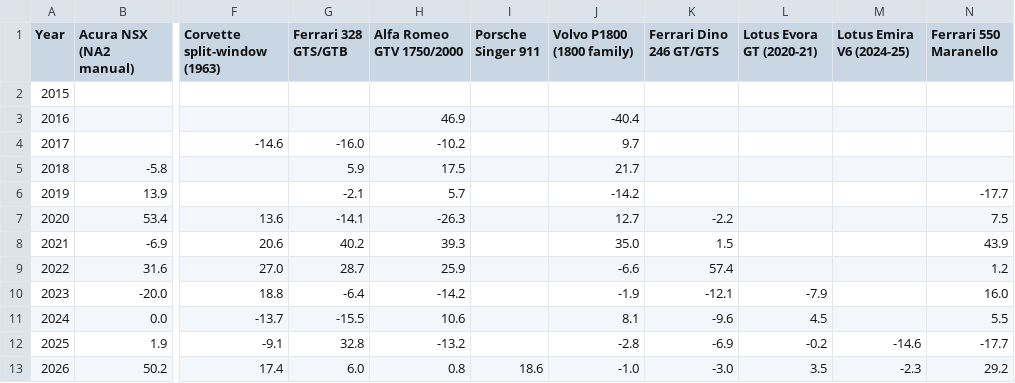
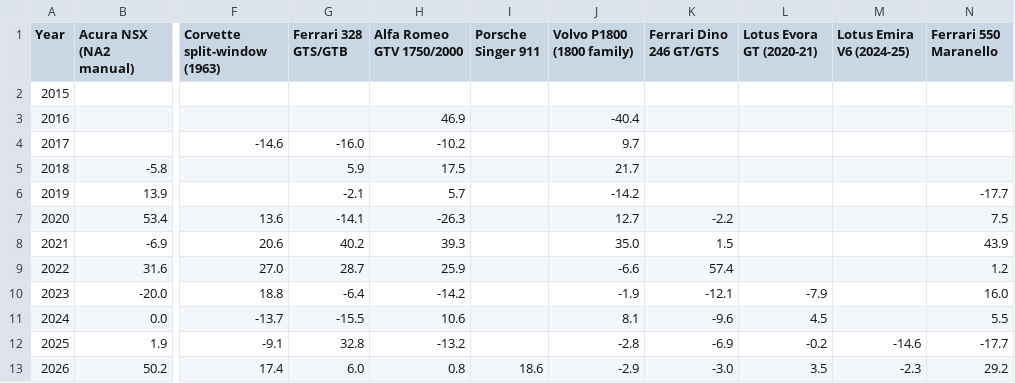
Before and after one commit to hlash99/car-value-tracker, a CSV file: appreciation.csv, drawn as a sheet; only a part is shown, gaps mark what is left out; the diff names each change by its address in the sheet, - before the commit and + after, or states it on an @@ line.

```diff
--- a/appreciation.csv
+++ b/appreciation.csv
-J13 (Volvo P1800 (1800 family)): -1.0
+J13 (Volvo P1800 (1800 family)): -2.9
```
Also changed, not shown: 1 other file.
